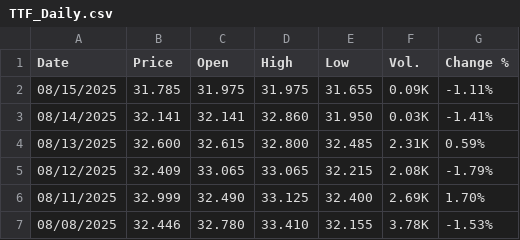
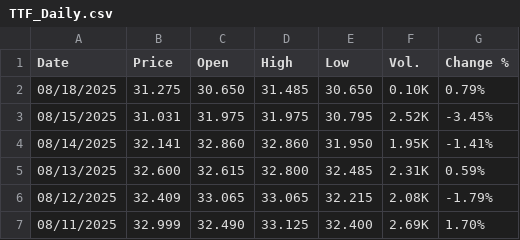
Before and after one commit to rileyhaas25/nat_gas_dashboard, a CSV file: TTF_Daily.csv, drawn as a sheet; only a part is shown; the shorter side is filled out with more unchanged rows.

Commit message:
update prices

```diff
--- a/TTF_Daily.csv
+++ b/TTF_Daily.csv
@@ -1,4 +1,5 @@
 "Date","Price","Open","High","Low","Vol.","Change %"
-"08/15/2025","31.785","31.975","31.975","31.655","0.09K","-1.11%"
-"08/14/2025","32.141","32.141","32.860","31.950","0.03K","-1.41%"
+"08/18/2025","31.275","30.650","31.485","30.650","0.10K","0.79%"
+"08/15/2025","31.031","31.975","31.975","30.795","2.52K","-3.45%"
+"08/14/2025","32.141","32.860","32.860","31.950","1.95K","-1.41%"
 "08/13/2025","32.600","32.615","32.800","32.485","2.31K","0.59%"
```
Also changed, not shown: HenryHub_Daily.csv, JKM_Daily.csv, 1 other file.
